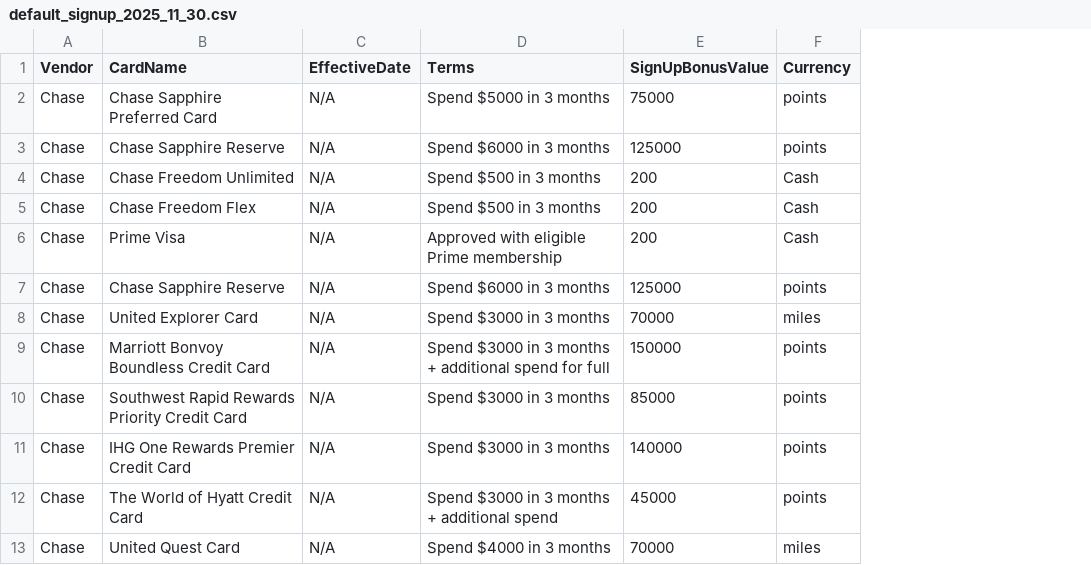
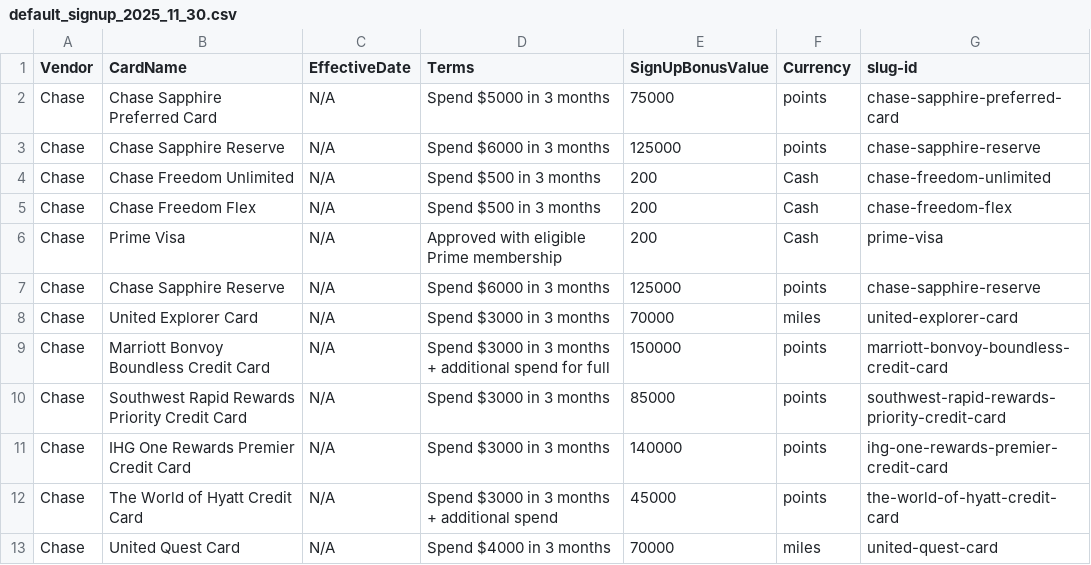
Before and after one commit to colinjianingxie/walletfreak, a CSV file: walletfreak/default_signup_2025_11_30.csv, drawn as a sheet; only a part is shown; the diff names each change by its address in the sheet, - before the commit and + after, or states it on an @@ line.

```diff
--- a/walletfreak/default_signup_2025_11_30.csv
+++ b/walletfreak/default_signup_2025_11_30.csv
+column G (slug-id), rows 2-13: chase-sapphire-preferred-card | chase-sapphire-reserve | chase-freedom-unlimited | chase-freedom-flex | prime-visa | chase-sapphire-reserve | united-explorer-card | marriott-bonvoy-boundless-credit-card | southwest-rapid-rewards-priority-credit-card | ihg-one-rewards-premier-credit-card | the-world-of-hyatt-credit-card | united-quest-card
```
Also changed, not shown: walletfreak/default_cards_2025_11_27.csv, 8 other files.
